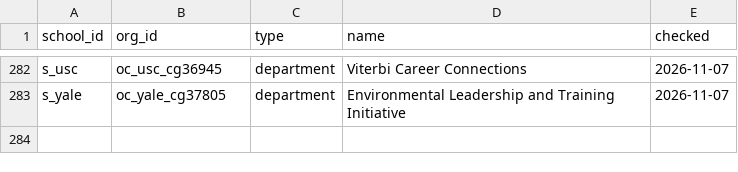
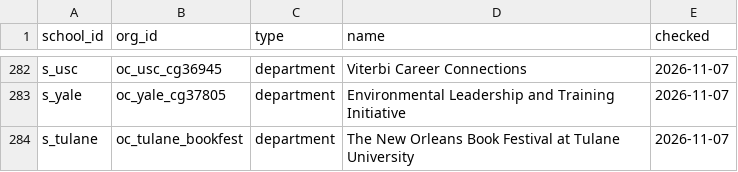
Before and after one commit to chaeyeon573/lumi, a CSV file: server/data/org-type-overrides.csv, drawn as a sheet; only a part is shown, gaps mark what is left out; the diff names each change by its address in the sheet, - before the commit and + after, or states it on an @@ line.

```diff
--- a/server/data/org-type-overrides.csv
+++ b/server/data/org-type-overrides.csv
+row 284: s_tulane | oc_tulane_bookfest | department | The New Orleans Book Festival at Tulane University | 2026-11-07
```
Also changed, not shown: 23 other files.
